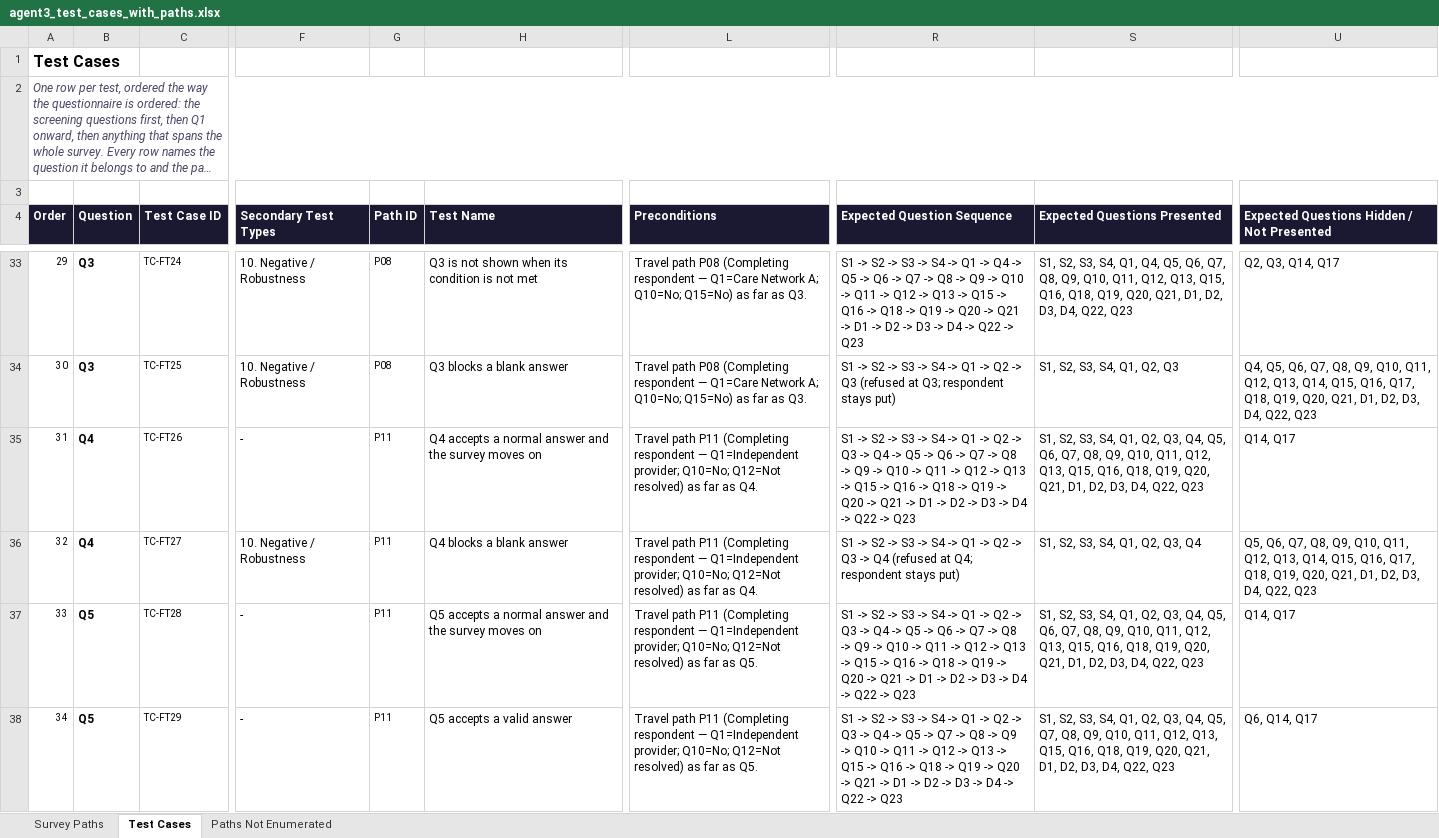
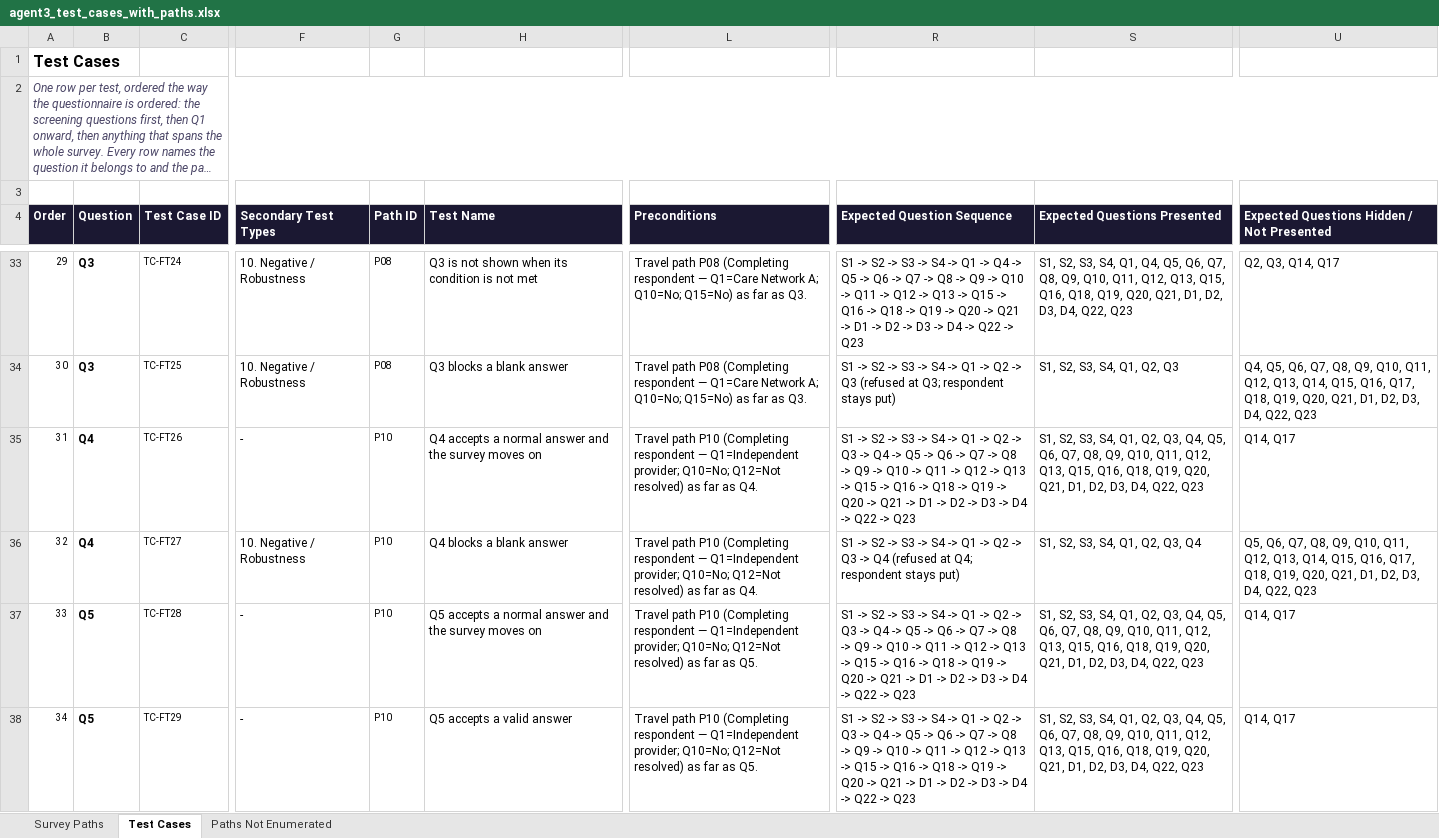
Before and after one commit to anmolisb/Escalant_SurveyProgramming, an Excel workbook: out/C01_chronic_care_patient_journey/agent3/agent3_test_cases_with_paths.xlsx, sheet Test Cases, drawn as a sheet; only a part is shown, gaps mark what is left out; long unchanged cells end in …; values as stored, in another font and other column widths than the file's, no borders; the diff covers the shown part only; the diff names each change by its address in the sheet, - before the commit and + after, or states it on an @@ line.

```diff
--- a/out/C01_chronic_care_patient_journey/agent3/agent3_test_cases_with_paths.xlsx (sheet Test Cases)
+++ b/out/C01_chronic_care_patient_journey/agent3/agent3_test_cases_with_paths.xlsx (sheet Test Cases)
-G35:G38 (Path ID): P11
+G35:G38 (Path ID): P10
-L35:L36 (Preconditions): Travel path P11 (Completing respondent…
+L35:L36 (Preconditions): Travel path P10 (Completing respondent…
-L37:L38 (Preconditions): Travel path P11 (Completing respondent…
+L37:L38 (Preconditions): Travel path P10 (Completing respondent…
-R38 (Expected Question Sequence): …Q5 -> Q7 ->…
+R38 (Expected Question Sequence): …Q5 -> Q6 -> Q7 ->…
-S38 (Expected Questions Presented): …Q4, Q5, Q7, Q8,…
+S38 (Expected Questions Presented): …Q4, Q5, Q6, Q7, Q8,…
-U38: Q6, Q14, Q17
+U38: Q14, Q17
```
Also changed, not shown: 13 added rows, 4 removed rows, 1397 edited cells and row numbers in column A elsewhere in this sheet, sheet Survey Paths, sheet Paths Not Enumerated, out/C01_chronic_care_patient_journey/agent3/agent3_review.xlsx, out/C01_chronic_care_patient_journey/agent3/agent3_test_cases_for_review.xlsx, 32 other files.
